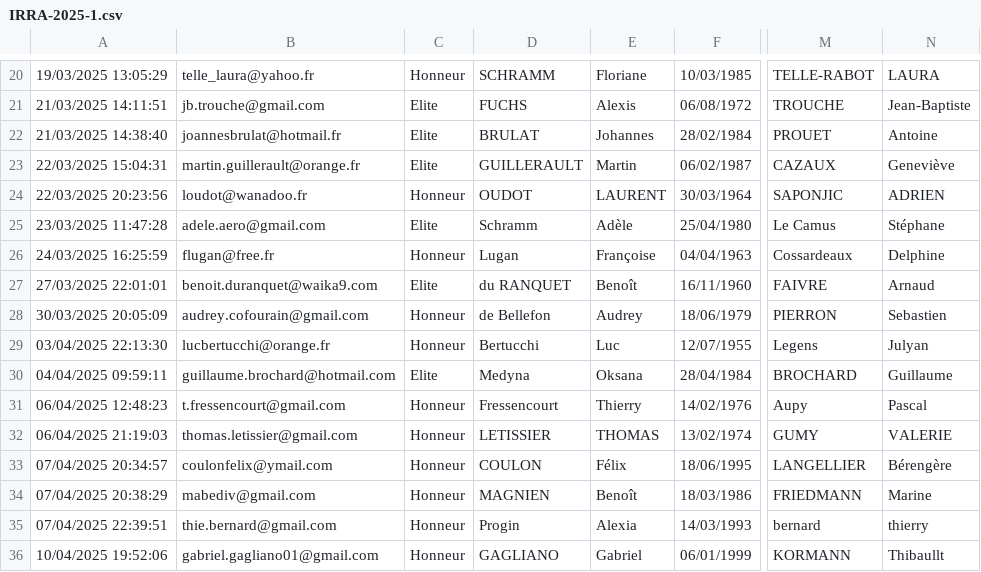
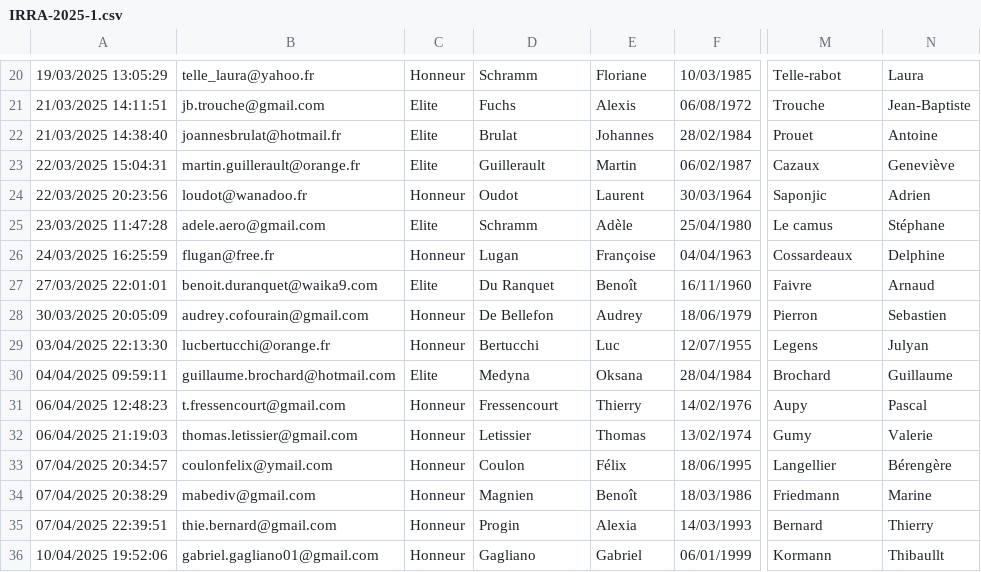
Before and after one commit to mobiusrpi/site_FFA, a CSV file: public/Data/IRRA-2025-1.csv, drawn as a sheet; only a part is shown, gaps mark what is left out; the diff covers the shown part only; the diff names each change by its address in the sheet, - before the commit and + after, or states it on an @@ line.

```diff
--- a/public/Data/IRRA-2025-1.csv
+++ b/public/Data/IRRA-2025-1.csv
-D20: SCHRAMM
+D20: Schramm
-M20: TELLE-RABOT
+M20: Telle-rabot
-N20: LAURA
+N20: Laura
-D21: FUCHS
+D21: Fuchs
-M21: TROUCHE
+M21: Trouche
-D22: BRULAT
+D22: Brulat
-M22: PROUET
+M22: Prouet
-D23: GUILLERAULT
+D23: Guillerault
-M23: CAZAUX
+M23: Cazaux
-D24: OUDOT
+D24: Oudot
-E24: LAURENT
+E24: Laurent
-M24: SAPONJIC
+M24: Saponjic
-N24: ADRIEN
+N24: Adrien
-M25: Le Camus
+M25: Le camus
-D27: du RANQUET
+D27: Du Ranquet
-M27: FAIVRE
+M27: Faivre
-D28: de Bellefon
+D28: De Bellefon
-M28: PIERRON
+M28: Pierron
-M30: BROCHARD
+M30: Brochard
-D32: LETISSIER
+D32: Letissier
-E32: THOMAS
+E32: Thomas
-M32: GUMY
+M32: Gumy
-N32: VALERIE
+N32: Valerie
-D33: COULON
+D33: Coulon
-M33: LANGELLIER
+M33: Langellier
-D34: MAGNIEN
+D34: Magnien
-M34: FRIEDMANN
+M34: Friedmann
-M35: bernard
+M35: Bernard
-N35: thierry
+N35: Thierry
-D36: GAGLIANO
+D36: Gagliano
-M36: KORMANN
+M36: Kormann
```
Also changed, not shown: 43 edited cells elsewhere in this file, 17 other files.
